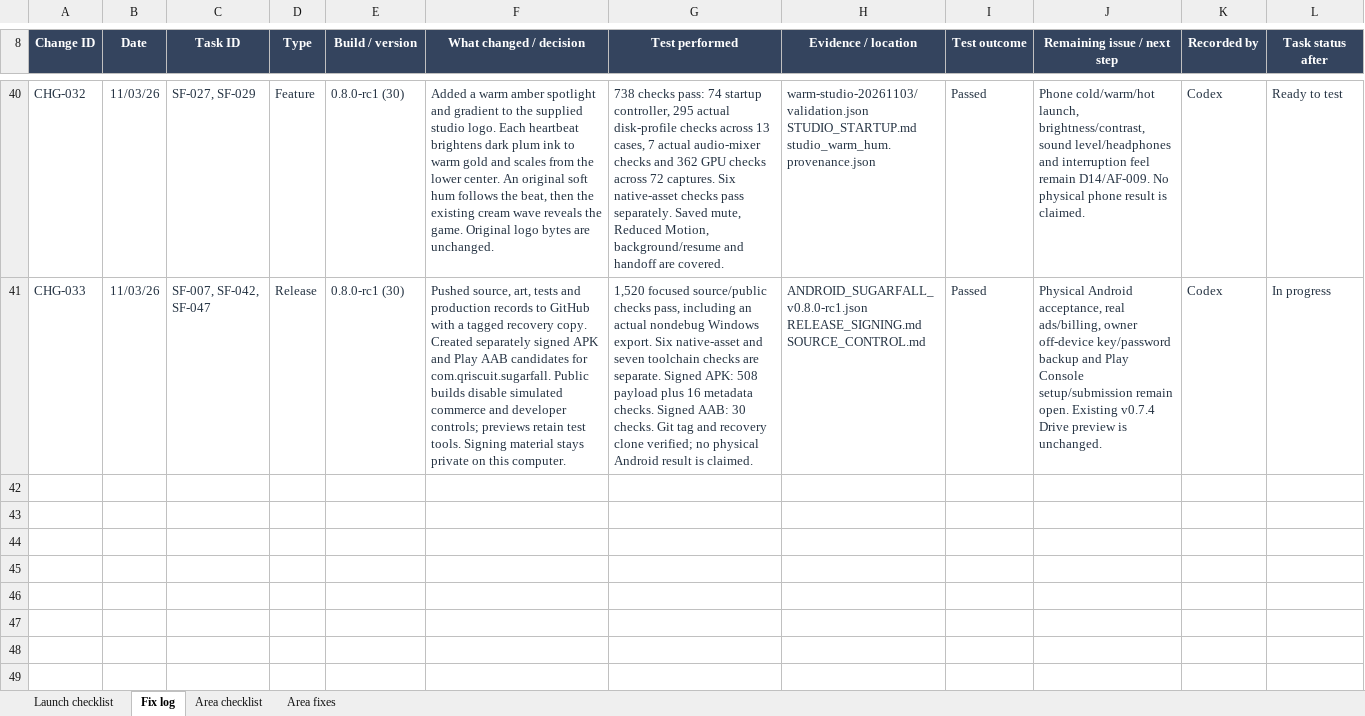
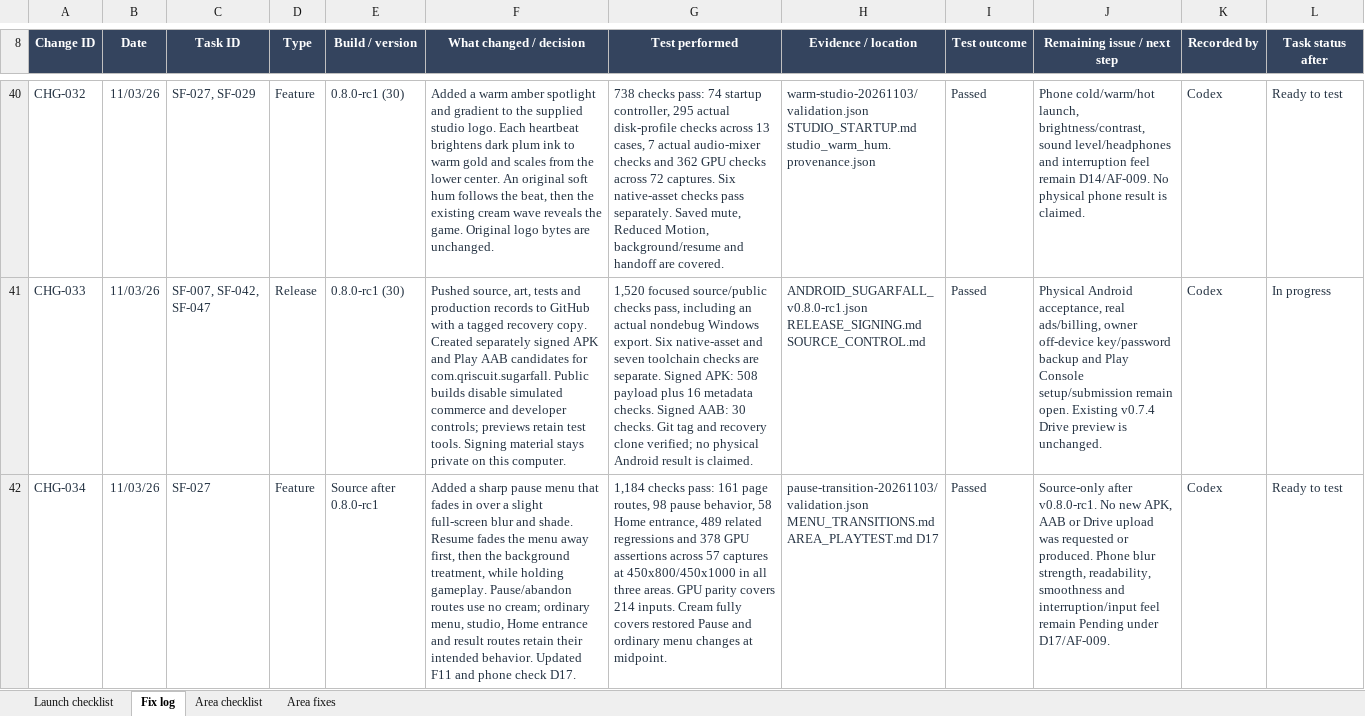
Before and after one commit to Qriscuit/SugarFall, an Excel workbook: outputs/launch-tracker-01a18eec/Sugarfall Launch Tracker.xlsx, sheet Fix log, drawn as a sheet; only a part is shown, gaps mark what is left out; values as stored, in another font and other column widths than the file's, no borders; conditional formats and table styles not drawn; ↵ is a line break in a cell; the diff names each change by its address in the sheet, - before the commit and + after, or states it on an @@ line.

Commit message:
Fade pause over blurred gameplay and clear blur after Resume

```diff
--- a/outputs/launch-tracker-01a18eec/Sugarfall Launch Tracker.xlsx (sheet Fix log)
+++ b/outputs/launch-tracker-01a18eec/Sugarfall Launch Tracker.xlsx (sheet Fix log)
+row 42: CHG-034 | 11/03/26 | SF-027 | Feature | Source after 0.8.0-rc1 | Added a sharp pause menu that fades in over a slight full-screen blur and shade. Resume fades the menu away first, then the background treatment, while holding gameplay. Pause/abandon routes use no cream; ordinary menu, studio, Home entrance and result routes retain their intended behavior. Updated F11 and phone check D17. | 1,184 checks pass: 161 page routes, 98 pause behavior, 58 Home entrance, 489 related regressions and 378 GPU assertions across 57 captures at 450x800/450x1000 in all three areas. GPU parity covers 214 inputs. Cream fully covers restored Pause and ordinary menu changes at midpoint. | pause-transition-20261103/validation.json ↵ MENU_TRANSITIONS.md ↵ AREA_PLAYTEST.md D17 | Passed | Source-only after v0.8.0-rc1. No new APK, AAB or Drive upload was requested or produced. Phone blur strength, readability, smoothness and interruption/input feel remain Pending under D17/AF-009. | Codex | Ready to test
```
Also changed, not shown: sheet Launch checklist, sheet Area checklist, 23 other files.
